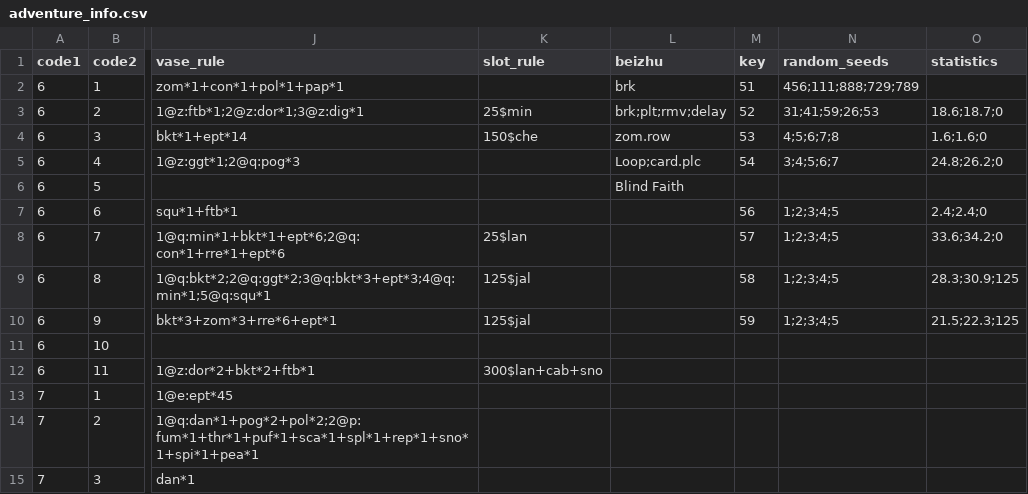
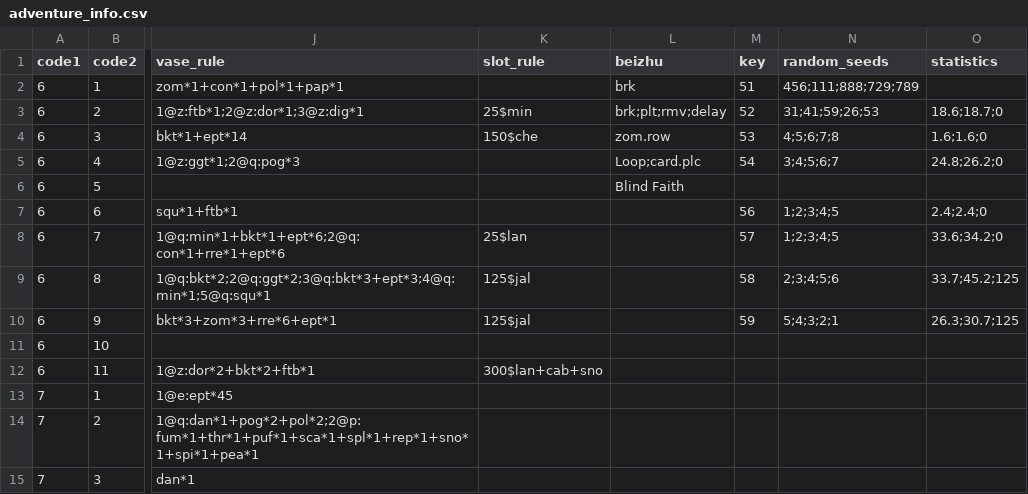
Before and after one commit to windbell0711/Vatrix, a CSV file: Properties/adventure_info.csv, drawn as a sheet; only a part is shown, gaps mark what is left out; the diff names each change by its address in the sheet, - before the commit and + after, or states it on an @@ line.

Commit message:
feat. 增加vb.coroutine
- 拆分 scripts/vb：consts.py 更名 name.py，新增 basic.py/coroutine.py
- 新增 slp_until/get_now 游戏时钟 API，slp_until 可被 StopScripts 中断
- 6-8/6-9 答案脚本迁入 scripts/answers/，同步更新 adventure_info.csv
- 编辑器新增内置/外部模式切换，外部模式不写脚本文件
- 修复奖杯结算后返回主菜单时编辑器未关闭
- TextEditor 空声明不再弹出空 tooltip

```diff
--- a/Properties/adventure_info.csv
+++ b/Properties/adventure_info.csv
-N9 (random_seeds): 1;2;3;4;5
+N9 (random_seeds): 2;3;4;5;6
-O9 (statistics): 28.3;30.9;125
+O9 (statistics): 33.7;45.2;125
-N10 (random_seeds): 1;2;3;4;5
+N10 (random_seeds): 5;4;3;2;1
-O10 (statistics): 21.5;22.3;125
+O10 (statistics): 26.3;30.7;125
```
Also changed, not shown: 11 other files.
